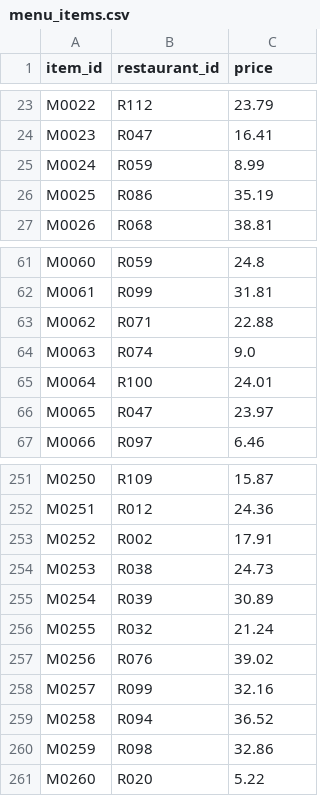
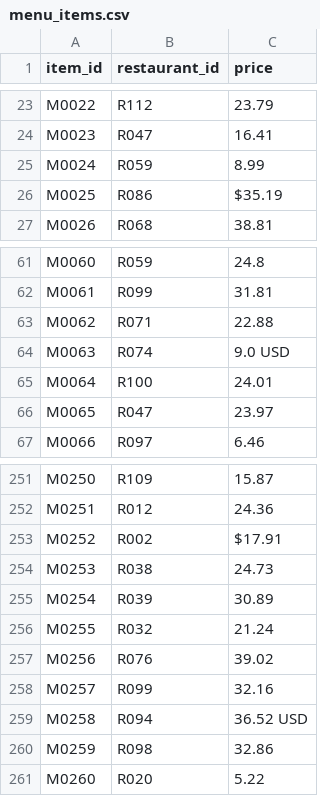
Before and after one commit to LizetCh/p1_new_technologies, a CSV file: data/raw/menu_items/menu_items.csv, drawn as a sheet; only a part is shown, gaps mark what is left out; the diff covers the shown part only.

```diff
--- a/data/raw/menu_items/menu_items.csv
+++ b/data/raw/menu_items/menu_items.csv
@@ -25,3 +25,3 @@ M0023,R047,16.41
 M0024,R059,8.99
-M0025,R086,35.19
+M0025,R086,$35.19
 M0026,R068,38.81
@@ -63,3 +63,3 @@ M0061,R099,31.81
 M0062,R071,22.88
-M0063,R074,9.0
+M0063,R074,9.0 USD
 M0064,R100,24.01
@@ -252,3 +252,3 @@ M0250,R109,15.87
 M0251,R012,24.36
-M0252,R002,17.91
+M0252,R002,$17.91
 M0253,R038,24.73
@@ -258,3 +258,3 @@ M0256,R076,39.02
 M0257,R099,32.16
-M0258,R094,36.52
+M0258,R094,36.52 USD
 M0259,R098,32.86
```
Also changed, not shown: 34 edited cells elsewhere in this file, data/menu_items.csv, 2 other files.
